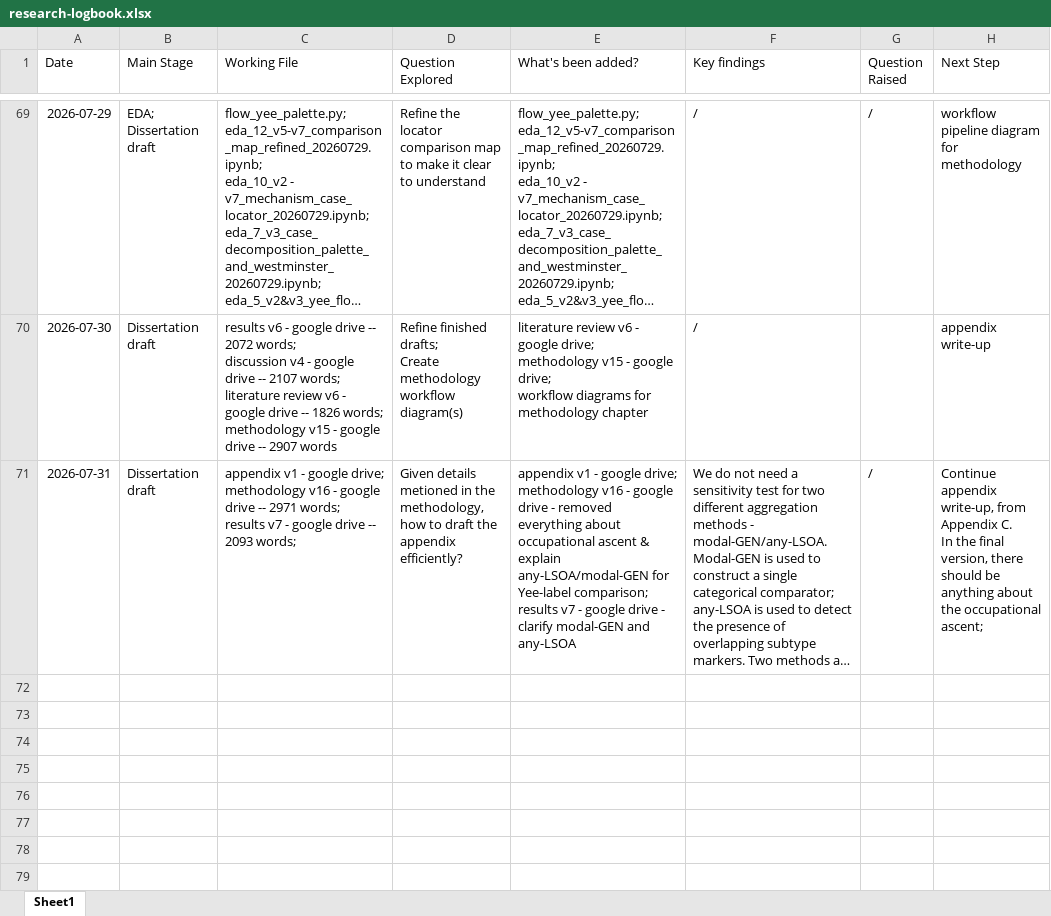
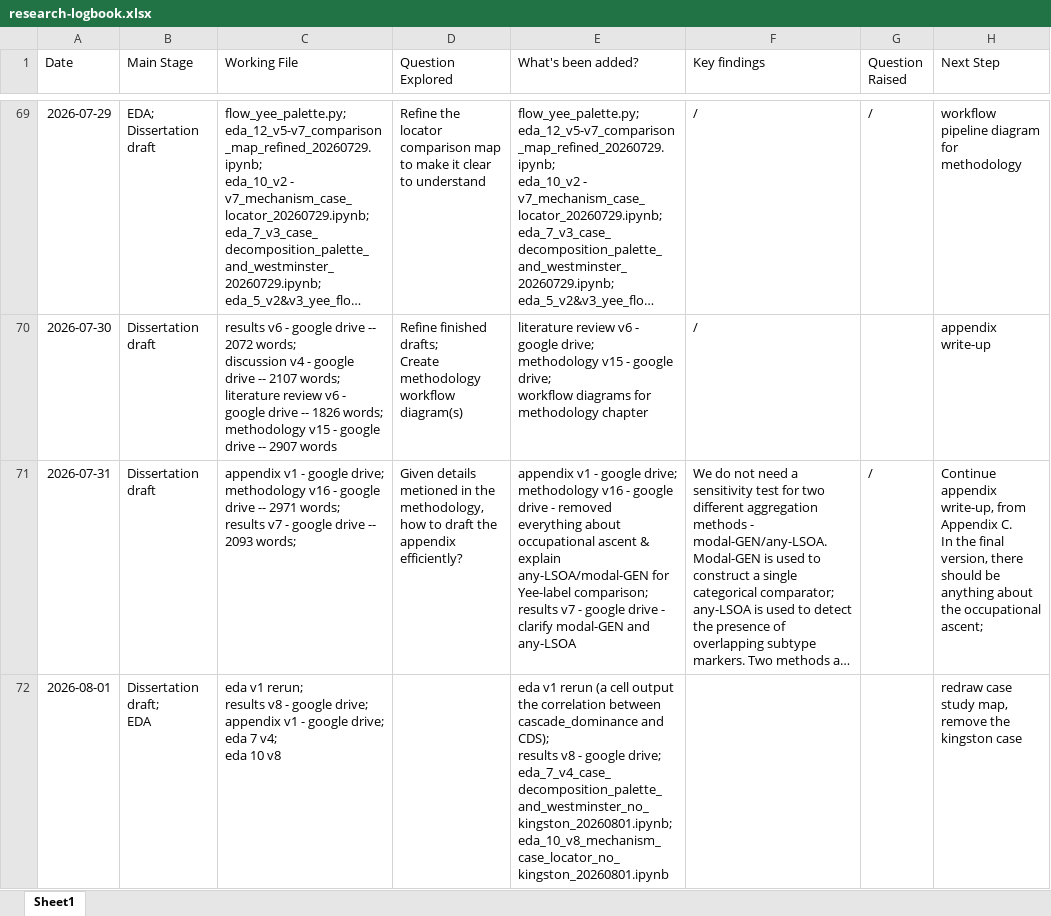
Before and after one commit to yxing82/CASA-Dissertation, an Excel workbook: research-logbook.xlsx, sheet Sheet1, drawn as a sheet; only a part is shown, gaps mark what is left out; long unchanged cells end in …; values as stored, in another font and other column widths than the file's, no borders; ↵ is a line break in a cell; the diff names each change by its address in the sheet, - before the commit and + after, or states it on an @@ line.

Commit message:
Updated eda 7 - v4 - removed the kingston case from case 4

```diff
--- a/research-logbook.xlsx (sheet Sheet1)
+++ b/research-logbook.xlsx (sheet Sheet1)
+row 72: 2026-08-01 | Dissertation draft; ↵ EDA | eda v1 rerun; ↵ results v8 - google drive; ↵ appendix v1 - google drive; ↵ eda 7 v4; ↵ eda 10 v8 |  | eda v1 rerun (a cell output the correlation between cascade_dominance and CDS); ↵ results v8 - google drive; ↵ eda_7_v4_case_decomposition_palette_and_westminster_no_kingston_20260801.ipynb; ↵ eda_10_v8_mechanism_case_locator_no_kingston_20260801.ipynb |  |  | redraw case study map, remove the kingston case
```
Also changed, not shown: 3 other files.
